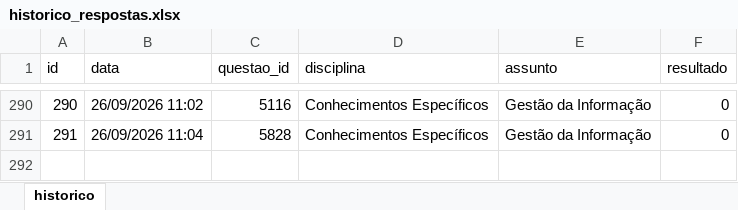
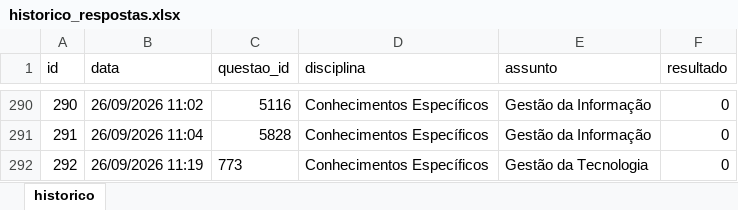
Before and after one commit to Lucas-Oliveira-wd/simulado, an Excel workbook: banco_de_dados/historico_respostas.xlsx, sheet historico, drawn as a sheet; only a part is shown, gaps mark what is left out; values as stored, in another font and other column widths than the file's, no borders; the diff names each change by its address in the sheet, - before the commit and + after, or states it on an @@ line.

```diff
--- a/banco_de_dados/historico_respostas.xlsx (sheet historico)
+++ b/banco_de_dados/historico_respostas.xlsx (sheet historico)
+row 292: 292 | 26/09/2026 11:19 | 773 | Conhecimentos Específicos | Gestão da Tecnologia | 0
```
Also changed, not shown: 1 other file.
